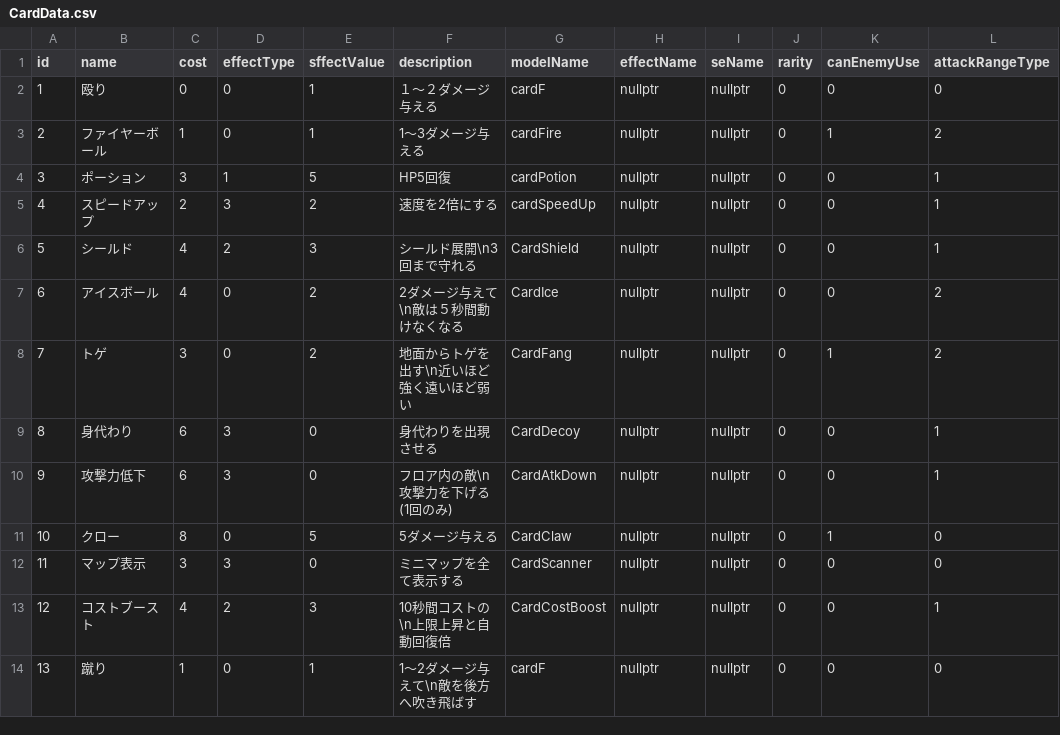
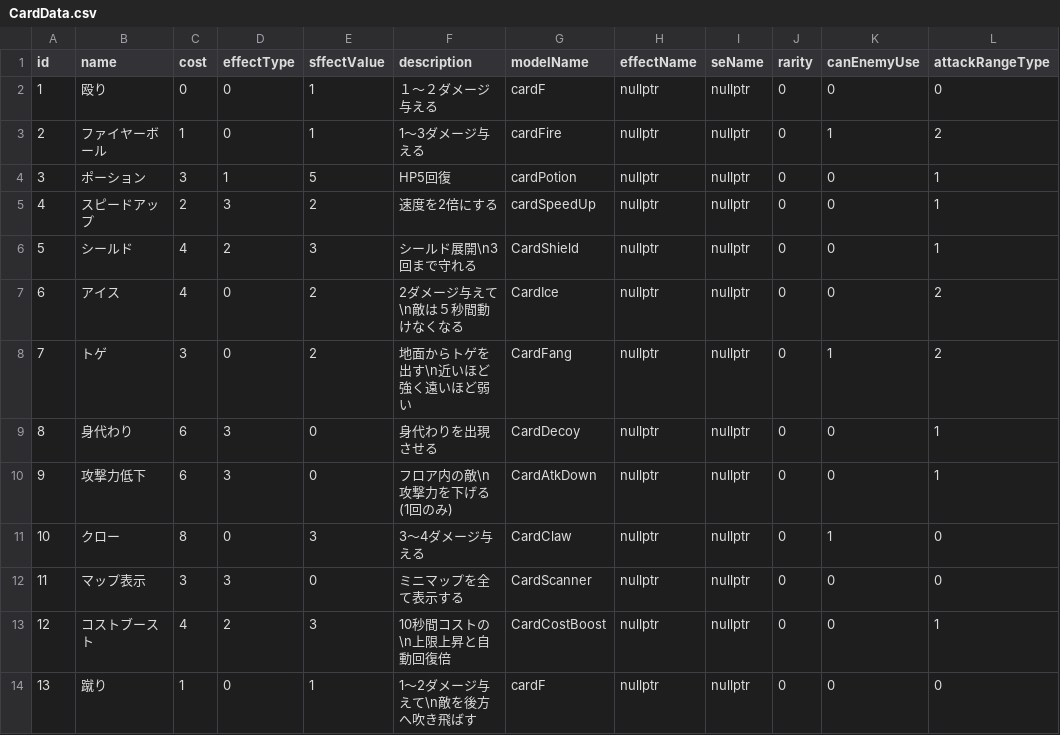
Before and after one commit to yuzurihakazuma/CG2_00_01, a CSV file: project/resources/card/CardData.csv, drawn as a sheet.

```diff
--- a/project/resources/card/CardData.csv
+++ b/project/resources/card/CardData.csv
@@ -6,3 +6,3 @@ id,name,cost,effectType,sffectValue,description,modelName,effectName,seName,rari
 5,シールド,4,2,3,シールド展開\n3回まで守れる,CardShield,nullptr,nullptr,0,0,1
-6,アイスボール,4,0,2,2ダメージ与えて\n敵は５秒間動けなくなる,CardIce,nullptr,nullptr,0,0,2
+6,アイス,4,0,2,2ダメージ与えて\n敵は５秒間動けなくなる,CardIce,nullptr,nullptr,0,0,2
 7,トゲ,3,0,2,地面からトゲを出す\n近いほど強く遠いほど弱い,CardFang,nullptr,nullptr,0,1,2
@@ -10,3 +10,3 @@ id,name,cost,effectType,sffectValue,description,modelName,effectName,seName,rari
 9,攻撃力低下,6,3,0,フロア内の敵\n攻撃力を下げる(1回のみ),CardAtkDown,nullptr,nullptr,0,0,1
-10,クロー,8,0,5,5ダメージ与える,CardClaw,nullptr,nullptr,0,1,0
+10,クロー,8,0,3,3～4ダメージ与える,CardClaw,nullptr,nullptr,0,1,0
 11,マップ表示,3,3,0,ミニマップを全て表示する,CardScanner,nullptr,nullptr,0,0,0
```
Also changed, not shown: 3 other files.
